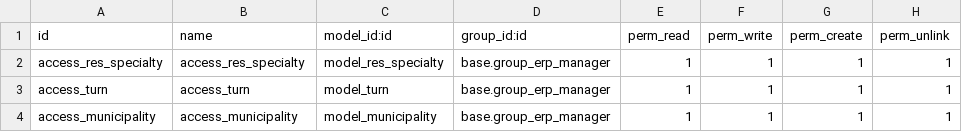
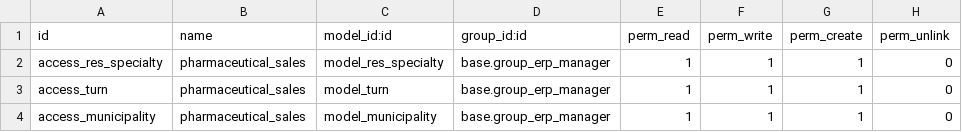
Before and after one commit to emendezneoethicals/crm_custom-, a CSV file: security/ir.model.access.csv, drawn as a sheet.

```diff
--- a/security/ir.model.access.csv
+++ b/security/ir.model.access.csv
@@ -1,4 +1,4 @@
 id,name,model_id:id,group_id:id,perm_read,perm_write,perm_create,perm_unlink
-access_res_specialty,access_res_specialty,model_res_specialty,base.group_erp_manager,1,1,1,1
-access_turn,access_turn,model_turn,base.group_erp_manager,1,1,1,1
-access_municipality,access_municipality,model_municipality,base.group_erp_manager,1,1,1,1
+access_res_specialty,pharmaceutical_sales,model_res_specialty,base.group_erp_manager,1,1,1,0
+access_turn,pharmaceutical_sales,model_turn,base.group_erp_manager,1,1,1,0
+access_municipality,pharmaceutical_sales,model_municipality,base.group_erp_manager,1,1,1,0
```
Also changed, not shown: 10 other files.
